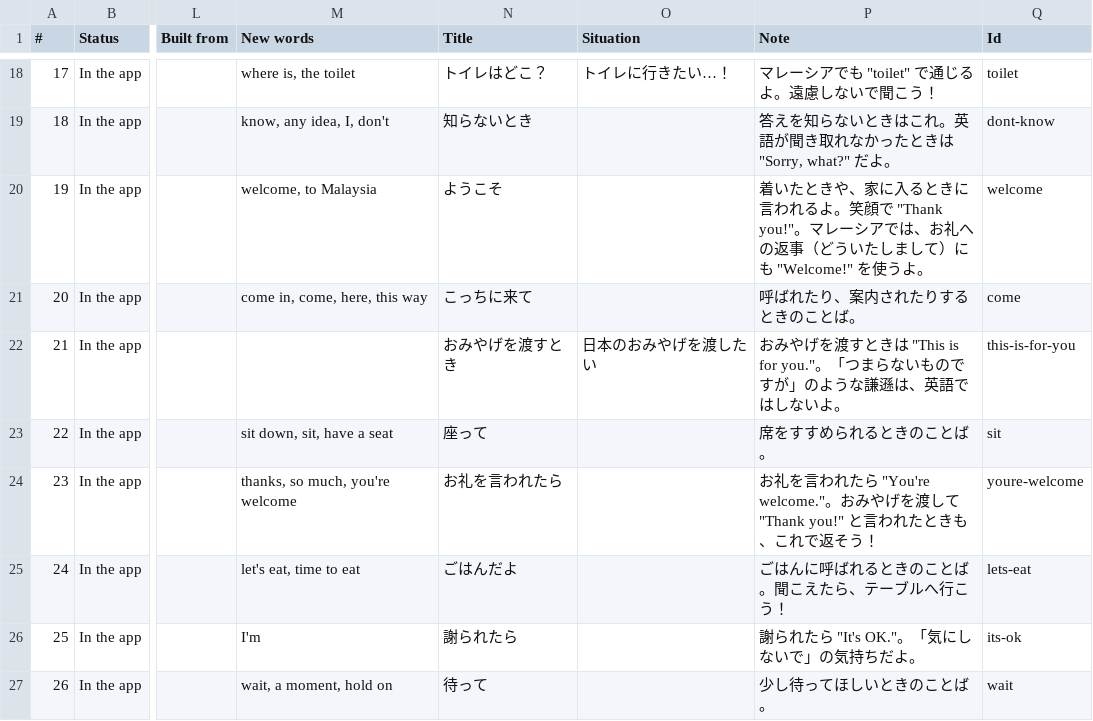
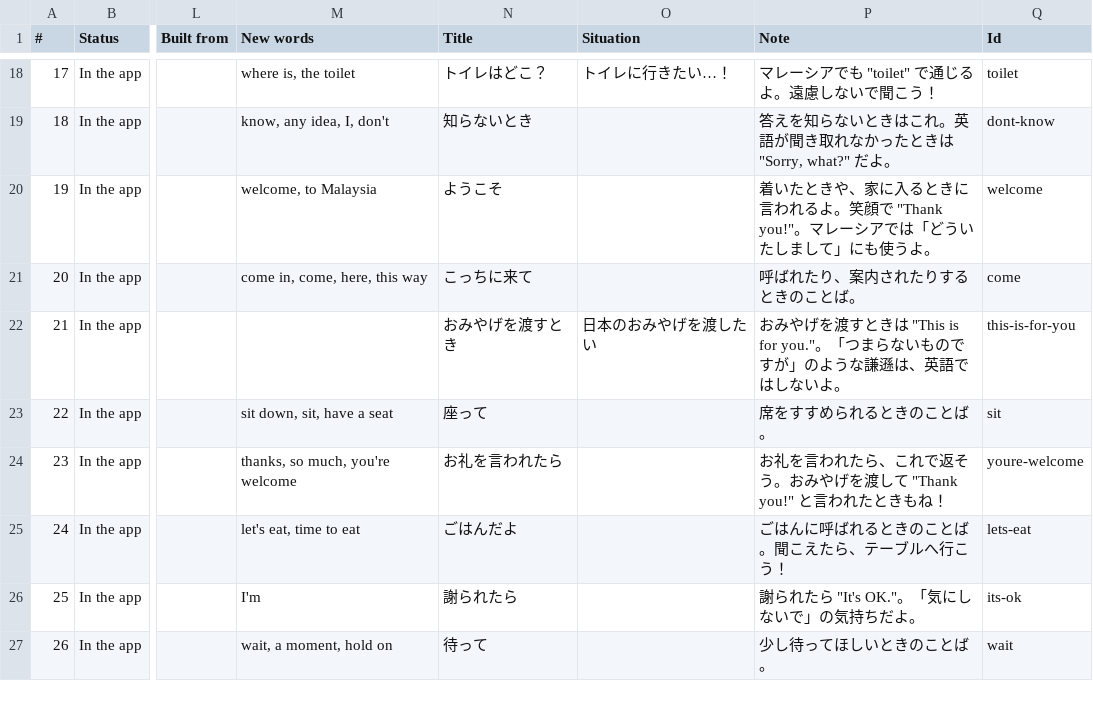
Before and after one commit to PhuahJinWei/Chiikawa-English-Learning, a CSV file: content-sheet.csv, drawn as a sheet; only a part is shown, gaps mark what is left out; the diff covers the shown part only; the diff names each change by its address in the sheet, - before the commit and + after, or states it on an @@ line.

```diff
--- a/content-sheet.csv
+++ b/content-sheet.csv
-P20 (Note): …シアでは、お礼への返事（どういたしまして）にも "Welcome!" を使うよ。
+P20 (Note): …シアでは「どういたしまして」にも使うよ。
-P24 (Note): …われたら "You're welcome."。おみやげを渡して "Thank you!" と言われたときも、これで返そう！
+P24 (Note): …われたら、これで返そう。おみやげを渡して "Thank you!" と言われたときもね！
```
Also changed, not shown: 8 edited cells elsewhere in this file, 18 other files.
